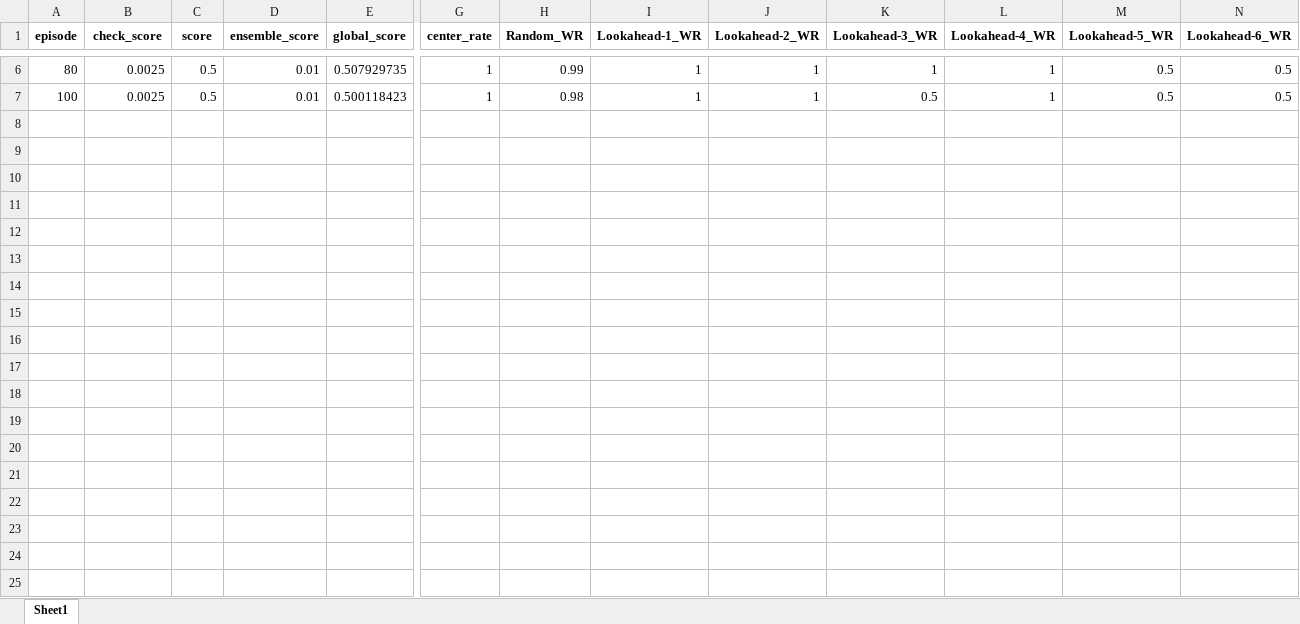
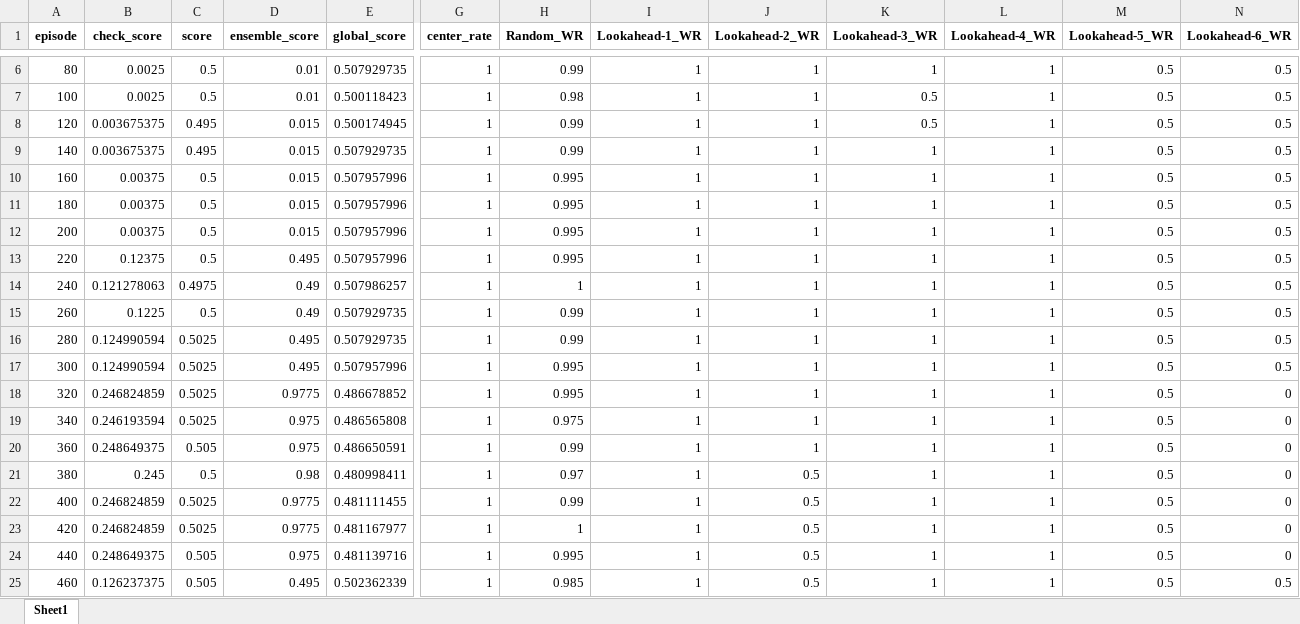
Before and after one commit to lovroselic/Connect4, an Excel workbook: Code/Jupiter/Connect4/Logs/PPO/PPO-2000-PPO-L-True-SP_FINALE-PPO_915 - at-2026-04-22 07-50-31-benchmark.xlsx, sheet Sheet1, drawn as a sheet; only a part is shown, gaps mark what is left out; values as stored, in another font and other column widths than the file's, no borders; rows hold the shown columns only; the diff covers the shown part only; the diff names each change by its address in the sheet, - before the commit and + after, or states it on an @@ line.

```diff
--- a/Code/Jupiter/Connect4/Logs/PPO/PPO-2000-PPO-L-True-SP_FINALE-PPO_915 - at-2026-04-22 07-50-31-benchmark.xlsx (sheet Sheet1)
+++ b/Code/Jupiter/Connect4/Logs/PPO/PPO-2000-PPO-L-True-SP_FINALE-PPO_915 - at-2026-04-22 07-50-31-benchmark.xlsx (sheet Sheet1)
+row 8: 120 | 0.003675375 | 0.495 | 0.015 | 0.500174945 | 1 | 0.99 | 1 | 1 | 0.5 | 1 | 0.5 | 0.5
+row 9: 140 | 0.003675375 | 0.495 | 0.015 | 0.507929735 | 1 | 0.99 | 1 | 1 | 1 | 1 | 0.5 | 0.5
+row 10: 160 | 0.00375 | 0.5 | 0.015 | 0.507957996 | 1 | 0.995 | 1 | 1 | 1 | 1 | 0.5 | 0.5
+row 11: 180 | 0.00375 | 0.5 | 0.015 | 0.507957996 | 1 | 0.995 | 1 | 1 | 1 | 1 | 0.5 | 0.5
+row 12: 200 | 0.00375 | 0.5 | 0.015 | 0.507957996 | 1 | 0.995 | 1 | 1 | 1 | 1 | 0.5 | 0.5
+row 13: 220 | 0.12375 | 0.5 | 0.495 | 0.507957996 | 1 | 0.995 | 1 | 1 | 1 | 1 | 0.5 | 0.5
+row 14: 240 | 0.121278063 | 0.4975 | 0.49 | 0.507986257 | 1 | 1 | 1 | 1 | 1 | 1 | 0.5 | 0.5
+row 15: 260 | 0.1225 | 0.5 | 0.49 | 0.507929735 | 1 | 0.99 | 1 | 1 | 1 | 1 | 0.5 | 0.5
+row 16: 280 | 0.124990594 | 0.5025 | 0.495 | 0.507929735 | 1 | 0.99 | 1 | 1 | 1 | 1 | 0.5 | 0.5
+row 17: 300 | 0.124990594 | 0.5025 | 0.495 | 0.507957996 | 1 | 0.995 | 1 | 1 | 1 | 1 | 0.5 | 0.5
+row 18: 320 | 0.246824859 | 0.5025 | 0.9775 | 0.486678852 | 1 | 0.995 | 1 | 1 | 1 | 1 | 0.5 | 0
+row 19: 340 | 0.246193594 | 0.5025 | 0.975 | 0.486565808 | 1 | 0.975 | 1 | 1 | 1 | 1 | 0.5 | 0
+row 20: 360 | 0.248649375 | 0.505 | 0.975 | 0.486650591 | 1 | 0.99 | 1 | 1 | 1 | 1 | 0.5 | 0
+row 21: 380 | 0.245 | 0.5 | 0.98 | 0.480998411 | 1 | 0.97 | 1 | 0.5 | 1 | 1 | 0.5 | 0
+row 22: 400 | 0.246824859 | 0.5025 | 0.9775 | 0.481111455 | 1 | 0.99 | 1 | 0.5 | 1 | 1 | 0.5 | 0
+row 23: 420 | 0.246824859 | 0.5025 | 0.9775 | 0.481167977 | 1 | 1 | 1 | 0.5 | 1 | 1 | 0.5 | 0
+row 24: 440 | 0.248649375 | 0.505 | 0.975 | 0.481139716 | 1 | 0.995 | 1 | 0.5 | 1 | 1 | 0.5 | 0
+row 25: 460 | 0.126237375 | 0.505 | 0.495 | 0.502362339 | 1 | 0.985 | 1 | 0.5 | 1 | 1 | 0.5 | 0.5
```
Also changed, not shown: 10 added rows elsewhere in this sheet, Code/Jupiter/Connect4/EVAL_PPO_results.xlsx, Code/Jupiter/Connect4/Eval summary.xlsx, 50 other files.
